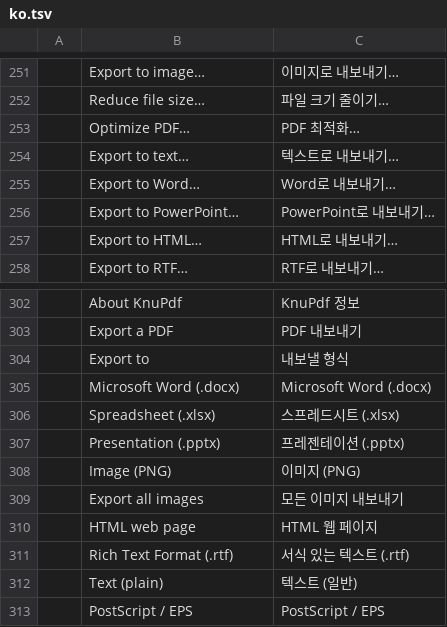
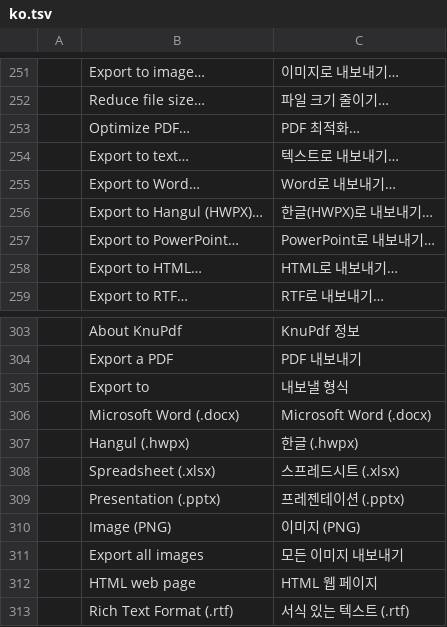
Before and after one commit to Donoban-kang/knupdf, a TSV file: crates/ui-egui/src/i18n/ko.tsv, drawn as a sheet; only a part is shown, gaps mark what is left out; the shorter side is filled out with more unchanged rows; the diff names each change by its address in the sheet, - before the commit and + after, or states it on an @@ line.

```diff
--- a/crates/ui-egui/src/i18n/ko.tsv
+++ b/crates/ui-egui/src/i18n/ko.tsv
+row 256:  | Export to Hangul (HWPX)… | 한글(HWPX)로 내보내기…
+row 307:  | Hangul (.hwpx) | 한글 (.hwpx)
```
Also changed, not shown: 24 other files.
